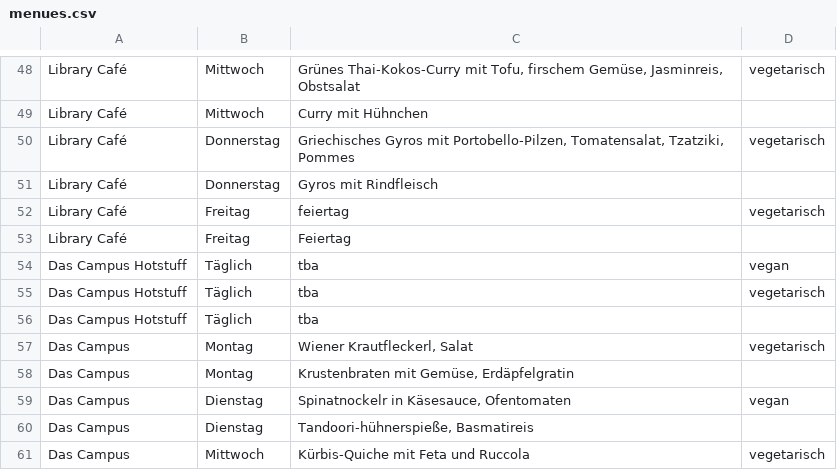
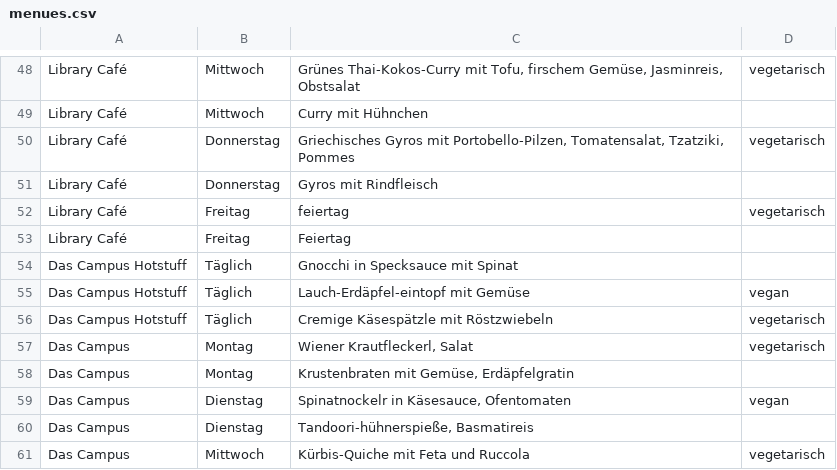
Before and after one commit to ClaraHimmelbauer/mittagsmenue_wu, a CSV file: data/menues.csv, drawn as a sheet; only a part is shown, gaps mark what is left out.

Commit message:
add DC hot stuff

```diff
--- a/data/menues.csv
+++ b/data/menues.csv
@@ -53,5 +53,5 @@ Library Café;Freitag;feiertag;vegetarisch
 Library Café;Freitag;Feiertag;
-Das Campus Hotstuff;Täglich;tba;vegan
-Das Campus Hotstuff;Täglich;tba;vegetarisch
-Das Campus Hotstuff;Täglich;tba;
+Das Campus Hotstuff;Täglich;Gnocchi in Specksauce mit Spinat;
+Das Campus Hotstuff;Täglich;Lauch-Erdäpfel-eintopf mit Gemüse;vegan
+Das Campus Hotstuff;Täglich;Cremige Käsespätzle mit Röstzwiebeln;vegetarisch
 Das Campus;Montag;Wiener Krautfleckerl, Salat;vegetarisch
```
